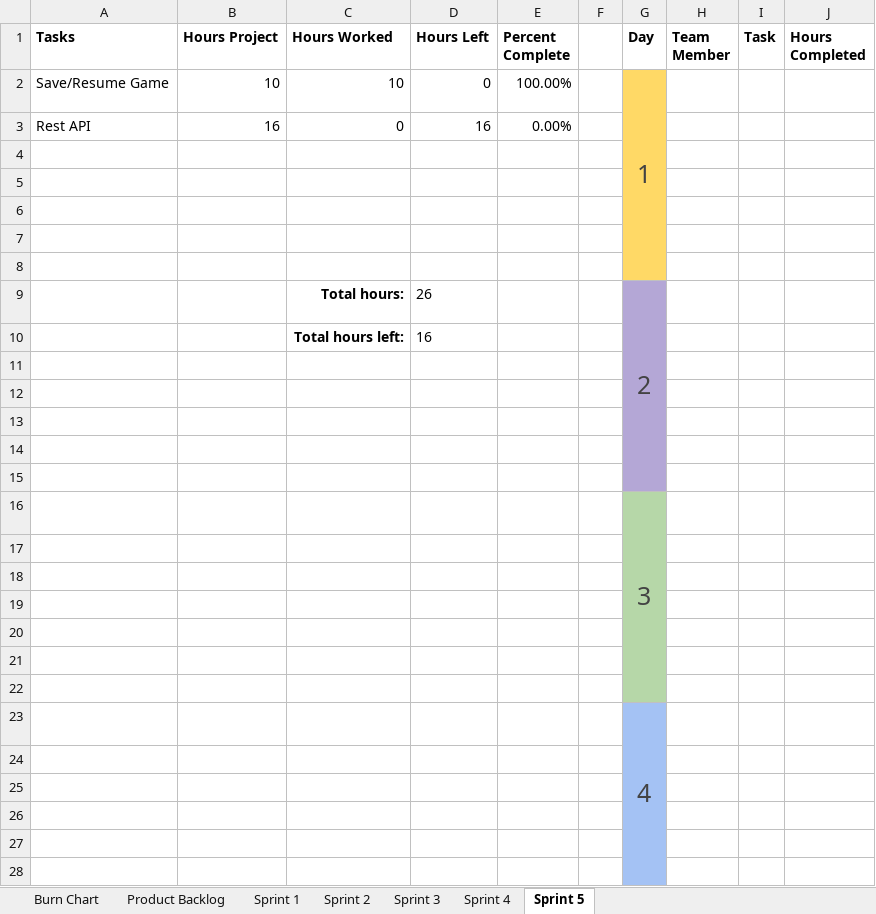
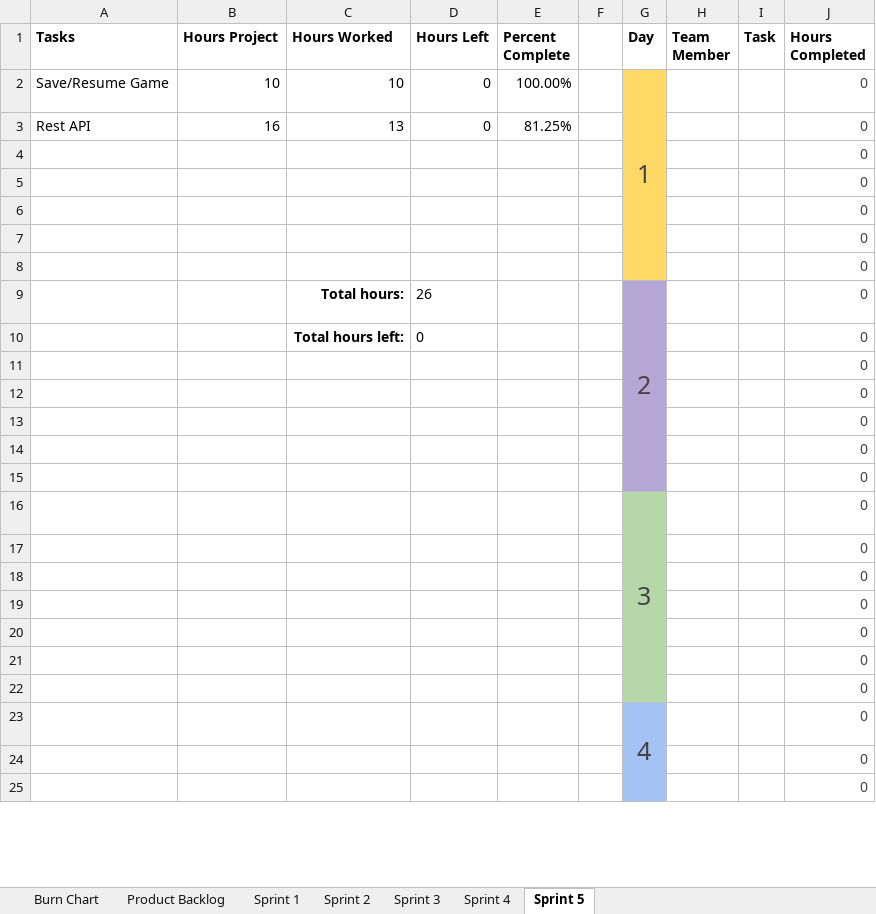
Before and after one commit to JScott-PrimordialGames/CST-247-Milestone-CLC, an Excel workbook: Planning and Design/Scrum Artifacts.xlsx, sheet Sprint 5, drawn as a sheet; only a part is shown; values as stored, in another font and other column widths than the file's, no borders; table styles not drawn; removed rows and columns are numbered as before the commit, all else as after; the diff covers the shown part only; the diff names each change by its address in the sheet, - before the commit and + after, or states it on an @@ line.

```diff
--- a/Planning and Design/Scrum Artifacts.xlsx (sheet Sprint 5)
+++ b/Planning and Design/Scrum Artifacts.xlsx (sheet Sprint 5)
-J2:J9 (Hours Completed): (empty)
+J2:J9 (Hours Completed): 0
-C3 (Hours Worked): 0
+C3 (Hours Worked): 13
-D3 (Hours Left): 16
+D3 (Hours Left): 0
-E3 (Percent Complete): 0.00%
+E3 (Percent Complete): 81.25%
-G9:G15 merged
+G9:G15 merged
-row 10:  |  | Total hours left: | 16
-row 10: (empty)
+row 10:  |  | Total hours left: | 0 |  |  |  |  |  | 0
-J11:J14 (Hours Completed): (empty)
+J11:J14 (Hours Completed): 0
-row 16:  |  |  |  |  |  | 3
-J15 (Hours Completed): (empty)
+J15 (Hours Completed): 0
-row 16: (empty)
+row 16:  |  |  |  |  |  | 3 |  |  | 0
-G16 fill: none
+G16 fill: #B6D7A8
+G16:G22 merged
-J17:J20 (Hours Completed): (empty)
+J17:J20 (Hours Completed): 0
-row 23:  |  |  |  |  |  | 4
-J21:J22 (Hours Completed): (empty)
+J21:J22 (Hours Completed): 0
-row 23: (empty)
+row 23:  |  |  |  |  |  | 4 |  |  | 0
-G23 fill: none
+G23 fill: #A4C2F4
+G23:G29 merged
-J24:J25 (Hours Completed): (empty)
+J24:J25 (Hours Completed): 0
```
Also changed, not shown: 9 added rows, 14 edited cells and merged cells elsewhere in this sheet, sheet Burn Chart, charts or pictures, 1 other file.
